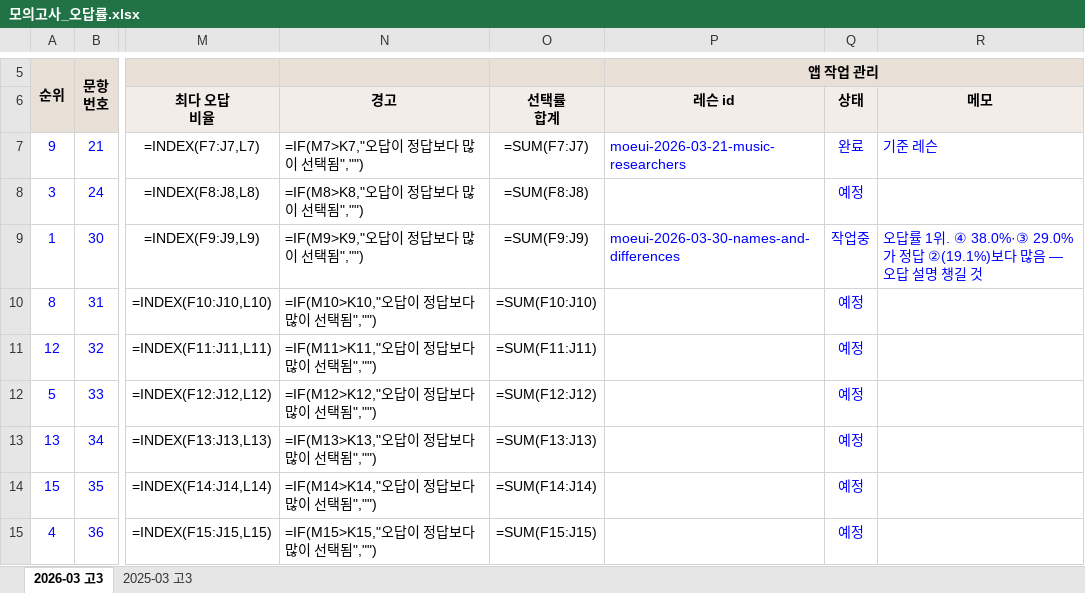
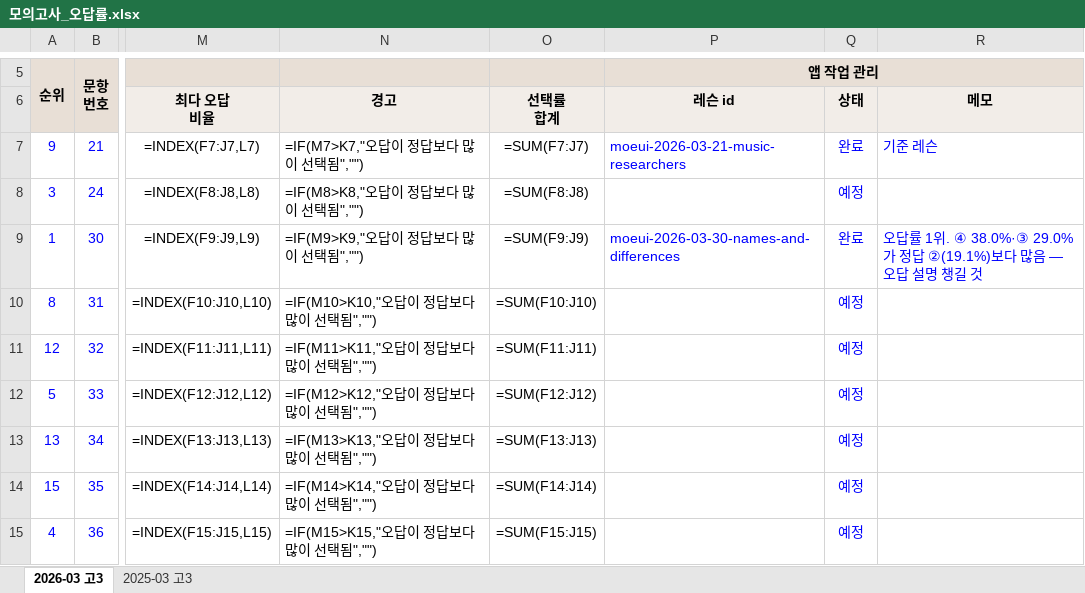
Before and after one commit to hhs4648/loopin-b2c, an Excel workbook: content/tutor/exam-stats/모의고사_오답률.xlsx, sheet 2026-03 고3, drawn as a sheet; only a part is shown, gaps mark what is left out; values as stored, in another font and other column widths than the file's, no borders; formulas without a stored value are shown as written; conditional formats not drawn; the diff names each change by its address in the sheet, - before the commit and + after, or states it on an @@ line.

```diff
--- a/content/tutor/exam-stats/모의고사_오답률.xlsx (sheet 2026-03 고3)
+++ b/content/tutor/exam-stats/모의고사_오답률.xlsx (sheet 2026-03 고3)
-Q9 (상태): 작업중
+Q9 (상태): 완료
```
Also changed, not shown: 16 other files.
